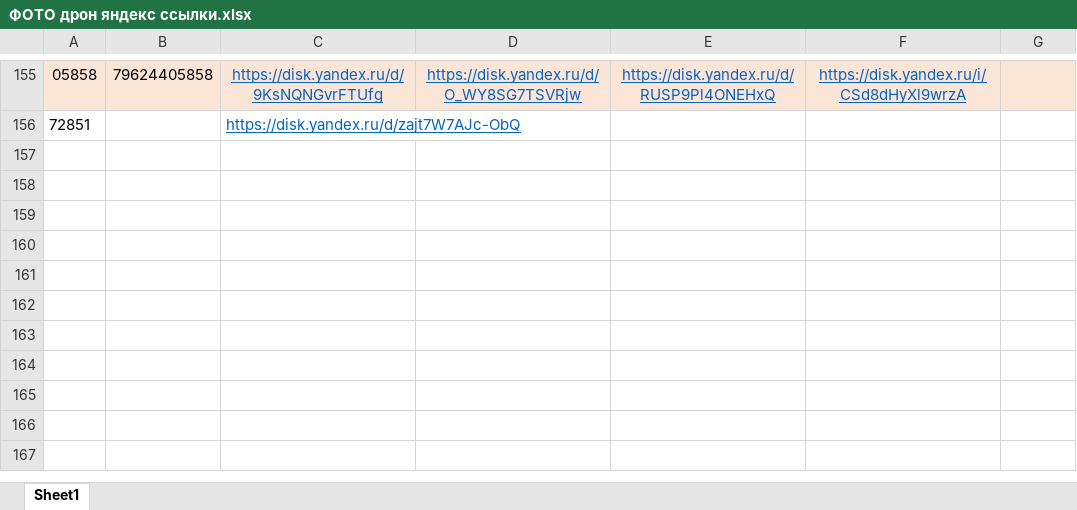
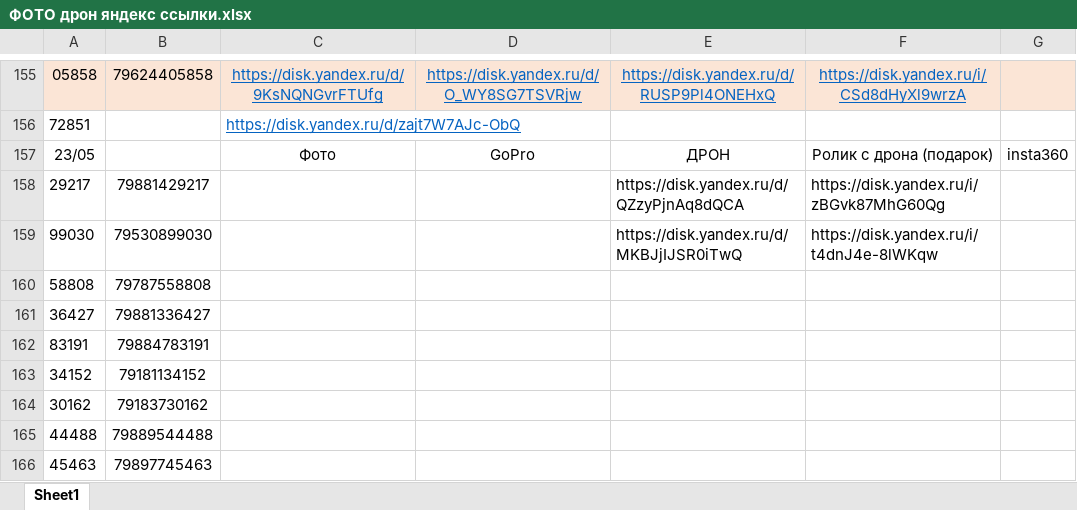
Before and after one commit to janasasha07-collab/photo, an Excel workbook: ФОТО дрон яндекс ссылки.xlsx, sheet Sheet1, drawn as a sheet; only a part is shown, gaps mark what is left out; values as stored, in another font and other column widths than the file's, no borders; the diff names each change by its address in the sheet, - before the commit and + after, or states it on an @@ line.

Commit message:
Add files via upload

```diff
--- a/ФОТО дрон яндекс ссылки.xlsx (sheet Sheet1)
+++ b/ФОТО дрон яндекс ссылки.xlsx (sheet Sheet1)
+row 157: 23/05 |  | Фото | GoPro | ДРОН | Ролик с дрона (подарок) | insta360
+row 158: 29217 | 79881429217 |  |  | https://disk.yandex.ru/d/QZzyPjnAq8dQCA | https://disk.yandex.ru/i/zBGvk87MhG60Qg
+row 159: 99030 | 79530899030 |  |  | https://disk.yandex.ru/d/MKBJjIJSR0iTwQ | https://disk.yandex.ru/i/t4dnJ4e-8lWKqw
+row 160: 58808 | 79787558808
+row 161: 36427 | 79881336427
+row 162: 83191 | 79884783191
+row 163: 34152 | 79181134152
+row 164: 30162 | 79183730162
+row 165: 44488 | 79889544488
+row 166: 45463 | 79897745463
```
